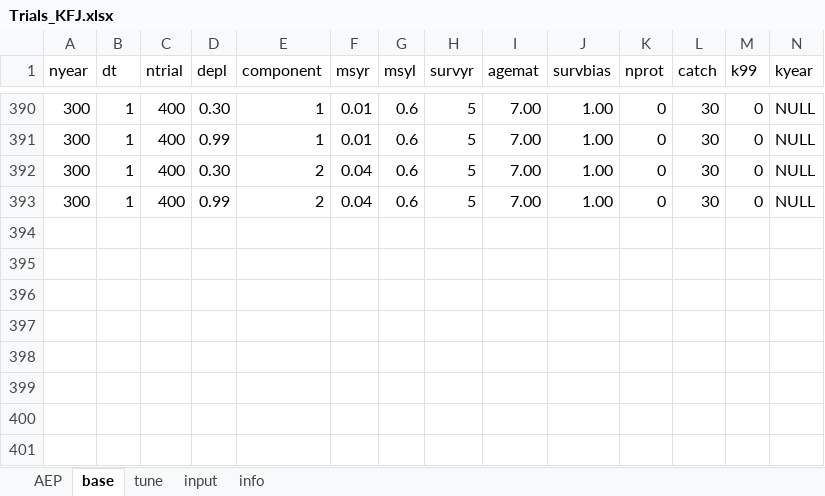
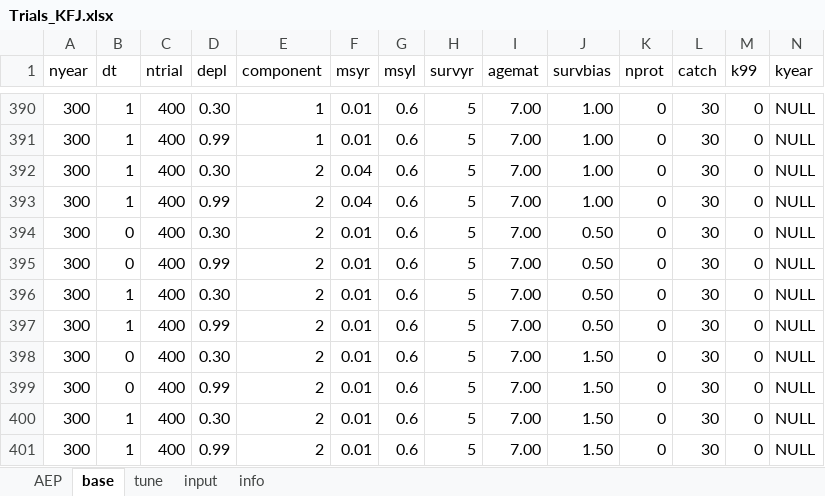
Before and after one commit to iagomosqueira/iwccla, an Excel workbook: Trials_KFJ.xlsx, sheet base, drawn as a sheet; only a part is shown, gaps mark what is left out; values as stored, in another font and other column widths than the file's, no borders; rows hold the shown columns only; the diff names each change by its address in the sheet, - before the commit and + after, or states it on an @@ line.

Commit message:
Add surv bias for tuneing purposes

```diff
--- a/Trials_KFJ.xlsx (sheet base)
+++ b/Trials_KFJ.xlsx (sheet base)
+row 394: 300 | 0 | 400 | 0.30 | 2 | 0.01 | 0.6 | 5 | 7.00 | 0.50 | 0 | 30 | 0 | NULL
+row 395: 300 | 0 | 400 | 0.99 | 2 | 0.01 | 0.6 | 5 | 7.00 | 0.50 | 0 | 30 | 0 | NULL
+row 396: 300 | 1 | 400 | 0.30 | 2 | 0.01 | 0.6 | 5 | 7.00 | 0.50 | 0 | 30 | 0 | NULL
+row 397: 300 | 1 | 400 | 0.99 | 2 | 0.01 | 0.6 | 5 | 7.00 | 0.50 | 0 | 30 | 0 | NULL
+row 398: 300 | 0 | 400 | 0.30 | 2 | 0.01 | 0.6 | 5 | 7.00 | 1.50 | 0 | 30 | 0 | NULL
+row 399: 300 | 0 | 400 | 0.99 | 2 | 0.01 | 0.6 | 5 | 7.00 | 1.50 | 0 | 30 | 0 | NULL
+row 400: 300 | 1 | 400 | 0.30 | 2 | 0.01 | 0.6 | 5 | 7.00 | 1.50 | 0 | 30 | 0 | NULL
+row 401: 300 | 1 | 400 | 0.99 | 2 | 0.01 | 0.6 | 5 | 7.00 | 1.50 | 0 | 30 | 0 | NULL
```
